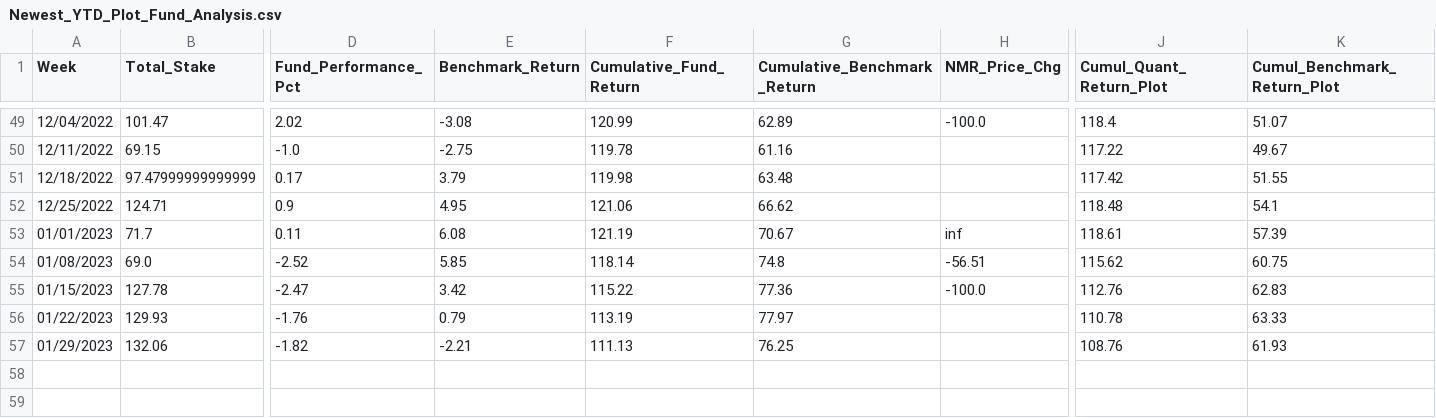
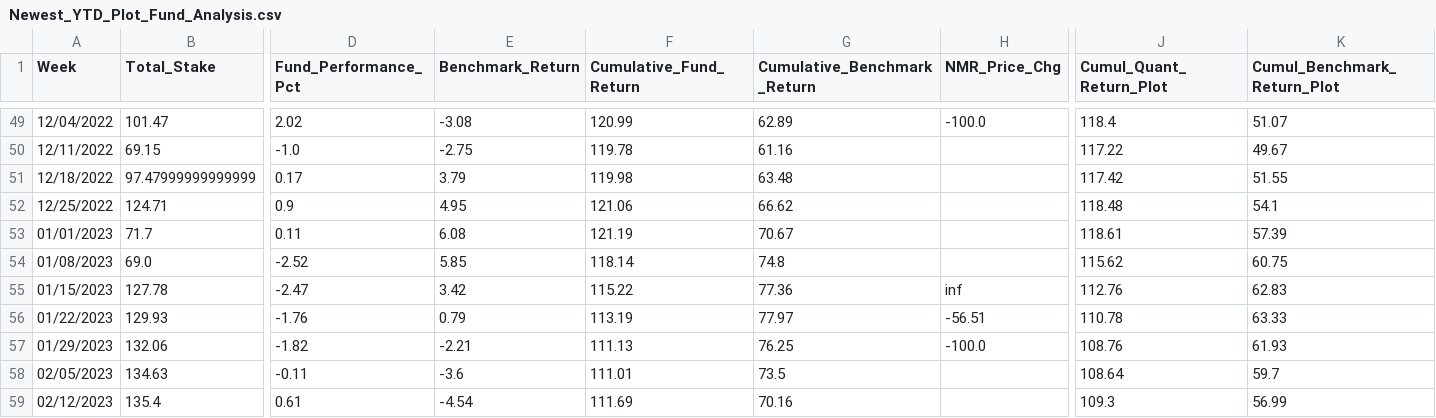
Before and after one commit to ptlorenz/hyphy-capital.com, a CSV file: Newest_YTD_Plot_Fund_Analysis.csv, drawn as a sheet; only a part is shown, gaps mark what is left out; rows hold the shown columns only; the diff names each change by its address in the sheet, - before the commit and + after, or states it on an @@ line.

Commit message:
Numerai Round 419 Update

```diff
--- a/Newest_YTD_Plot_Fund_Analysis.csv
+++ b/Newest_YTD_Plot_Fund_Analysis.csv
-H53 (NMR_Price_Chg): inf
+H53 (NMR_Price_Chg): (empty)
-H54 (NMR_Price_Chg): -56.51
+H54 (NMR_Price_Chg): (empty)
-H55 (NMR_Price_Chg): -100.0
+H55 (NMR_Price_Chg): inf
-H56 (NMR_Price_Chg): (empty)
+H56 (NMR_Price_Chg): -56.51
-H57 (NMR_Price_Chg): (empty)
+H57 (NMR_Price_Chg): -100.0
+row 58: 02/05/2023 | 134.63 | -0.11 | -3.6 | 111.01 | 73.5 |  | 108.64 | 59.7
+row 59: 02/12/2023 | 135.4 | 0.61 | -4.54 | 111.69 | 70.16 |  | 109.3 | 56.99
```
